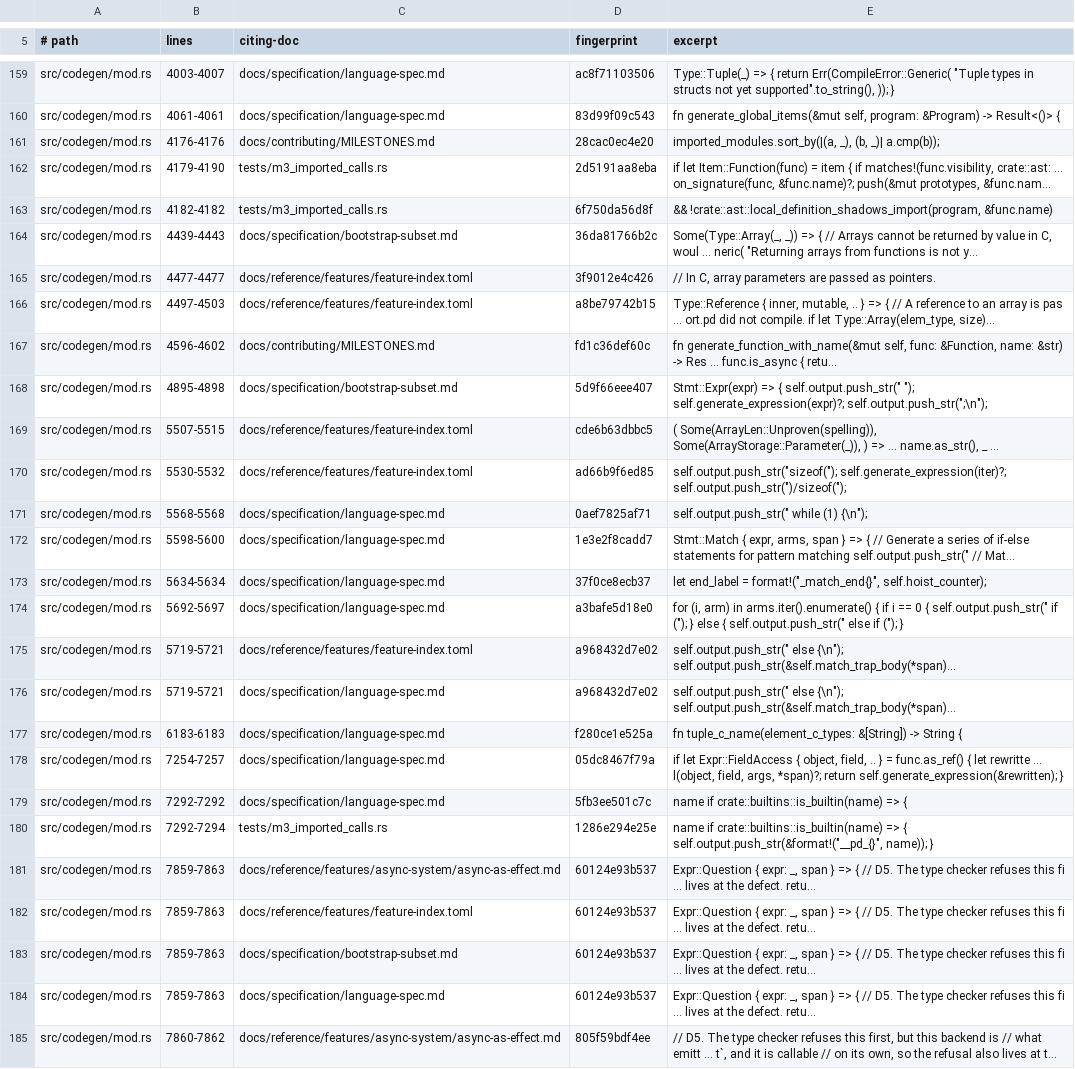
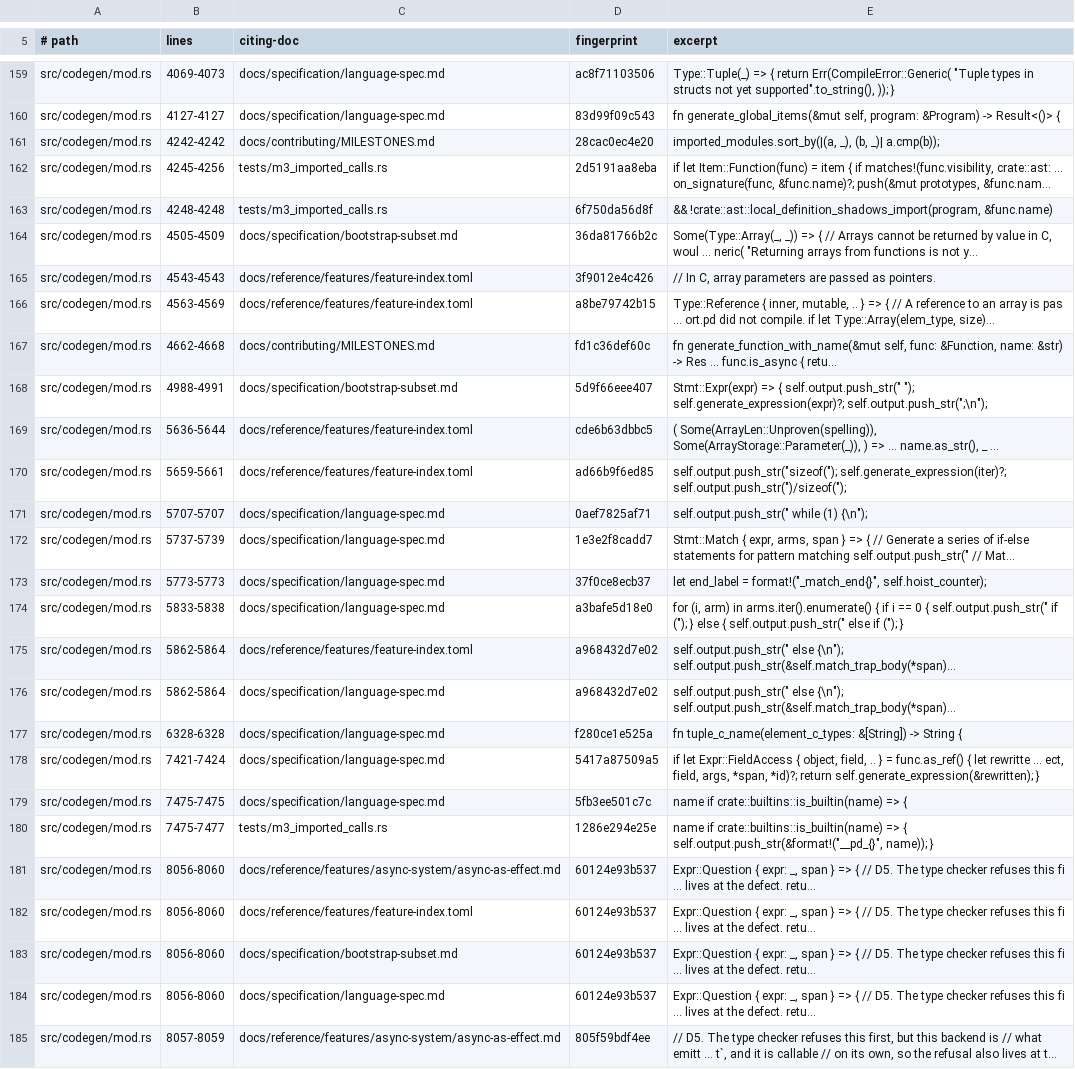
Before and after one commit to labforadvancedstudy/palladium-a, a TSV file: docs/citation-pins.tsv, drawn as a sheet; only a part is shown, gaps mark what is left out; long unchanged cells end in …; the diff covers the shown part only; the diff names each change by its address in the sheet, - before the commit and + after, or states it on an @@ line.

```diff
--- a/docs/citation-pins.tsv
+++ b/docs/citation-pins.tsv
-B159 (lines): 4003-4007
+B159 (lines): 4069-4073
-B160 (lines): 4061-4061
+B160 (lines): 4127-4127
-B161 (lines): 4176-4176
+B161 (lines): 4242-4242
-B162 (lines): 4179-4190
+B162 (lines): 4245-4256
-B163 (lines): 4182-4182
+B163 (lines): 4248-4248
-B164 (lines): 4439-4443
+B164 (lines): 4505-4509
-B165 (lines): 4477-4477
+B165 (lines): 4543-4543
-B166 (lines): 4497-4503
+B166 (lines): 4563-4569
-B167 (lines): 4596-4602
+B167 (lines): 4662-4668
-B168 (lines): 4895-4898
+B168 (lines): 4988-4991
-B169 (lines): 5507-5515
+B169 (lines): 5636-5644
-B170 (lines): 5530-5532
+B170 (lines): 5659-5661
-B171 (lines): 5568-5568
+B171 (lines): 5707-5707
-B172 (lines): 5598-5600
+B172 (lines): 5737-5739
-B173 (lines): 5634-5634
+B173 (lines): 5773-5773
-B174 (lines): 5692-5697
+B174 (lines): 5833-5838
-B175:B176 (lines): 5719-5721
+B175:B176 (lines): 5862-5864
-B177 (lines): 6183-6183
+B177 (lines): 6328-6328
-B178 (lines): 7254-7257
+B178 (lines): 7421-7424
-D178 (fingerprint): 05dc8467f79a
+D178 (fingerprint): 5417a87509a5
-E178 (excerpt): …rewritte ... l(object, field, args, *span)?; return self.generate_expression(&rewritten);…
+E178 (excerpt): …rewritte ... ect, field, args, *span, *id)?; return self.generate_expression(&rewritten);…
-B179 (lines): 7292-7292
+B179 (lines): 7475-7475
-B180 (lines): 7292-7294
+B180 (lines): 7475-7477
-B181:B184 (lines): 7859-7863
+B181:B184 (lines): 8056-8060
-B185 (lines): 7860-7862
+B185 (lines): 8057-8059
```
Also changed, not shown: 6 added rows, 7 removed rows and 104 edited cells elsewhere in this file, docs/contributing/1.0-requirements.tsv, 30 other files.
